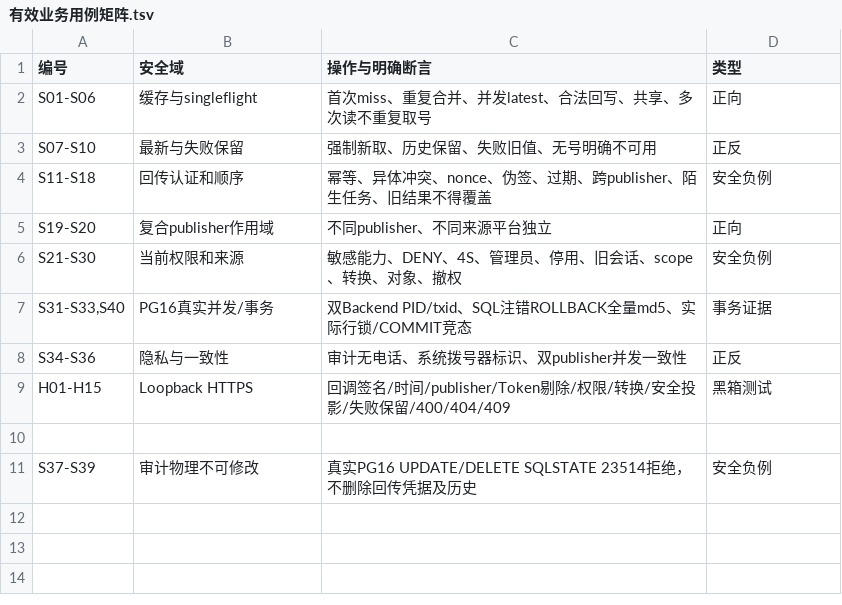
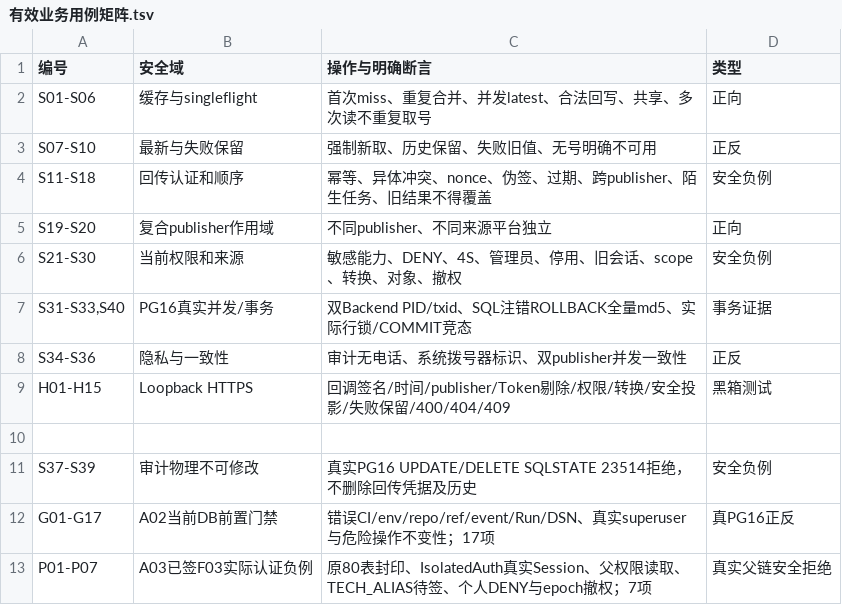
Before and after one commit to suzhe868-arch/mb, a TSV file: engineering/f07/collector-publisher-phone-callback-ci/有效业务用例矩阵.tsv, drawn as a sheet; the diff names each change by its address in the sheet, - before the commit and + after, or states it on an @@ line.

Commit message:
F07-1：补A01-A03权限源与有效业务测试中文归档：有效业务用例矩阵.tsv

```diff
--- a/engineering/f07/collector-publisher-phone-callback-ci/有效业务用例矩阵.tsv
+++ b/engineering/f07/collector-publisher-phone-callback-ci/有效业务用例矩阵.tsv
+row 12: G01-G17 | A02当前DB前置门禁 | 错误CI/env/repo/ref/event/Run/DSN、真实superuser与危险操作不变性；17项 | 真PG16正反
+row 13: P01-P07 | A03已签F03实际认证负例 | 原80表封印、IsolatedAuth真实Session、父权限读取、TECH_ALIAS待签、个人DENY与epoch撤权；7项 | 真实父链安全拒绝
```
